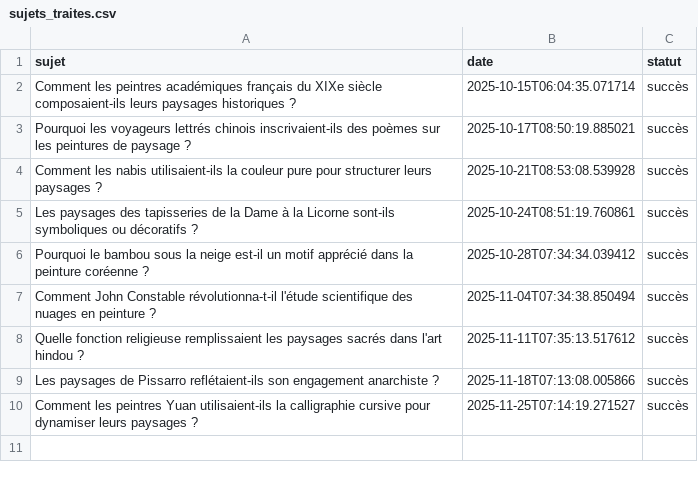
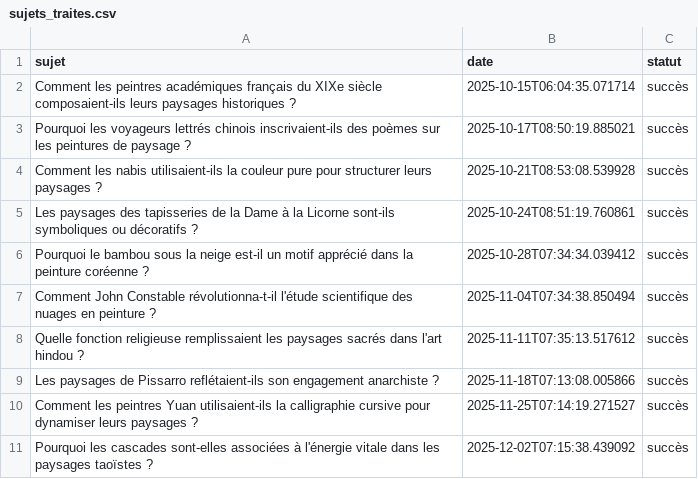
Before and after one commit to Metalosmose21/Nature-3, a CSV file: sujets_traites.csv, drawn as a sheet; the diff names each change by its address in the sheet, - before the commit and + after, or states it on an @@ line.

```diff
--- a/sujets_traites.csv
+++ b/sujets_traites.csv
+row 11: Pourquoi les cascades sont-elles associées à l'énergie vitale dans les paysages taoïstes ? | 2025-12-02T07:15:38.439092 | succès
```
Also changed, not shown: sujets.csv.
